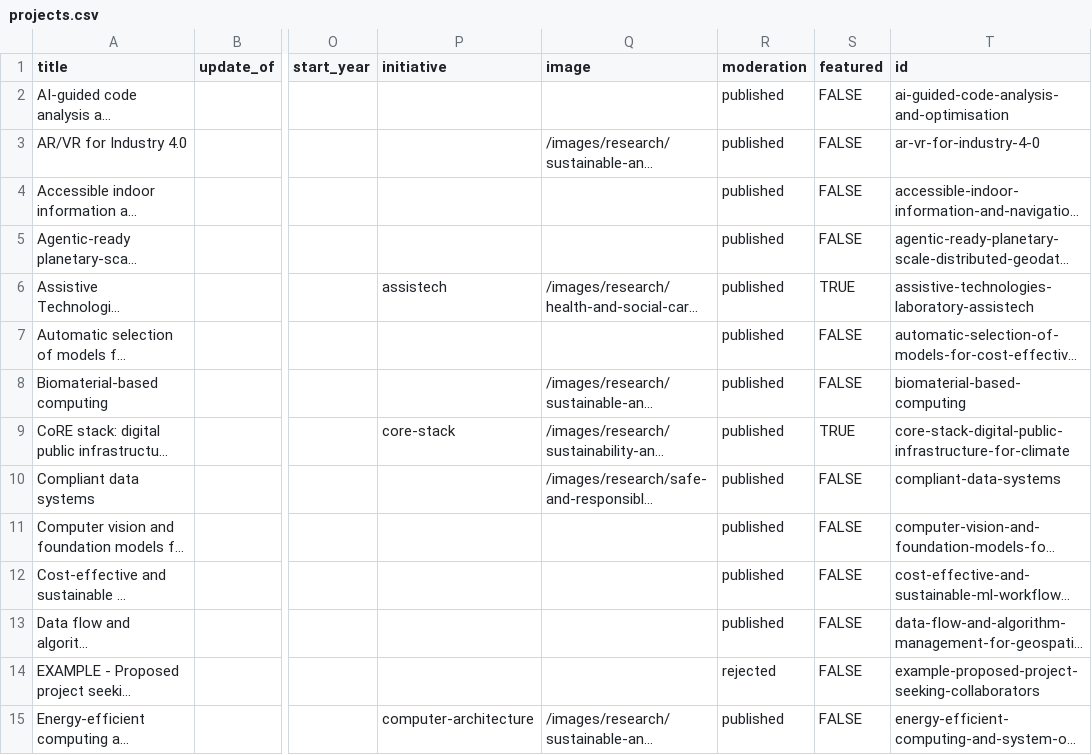
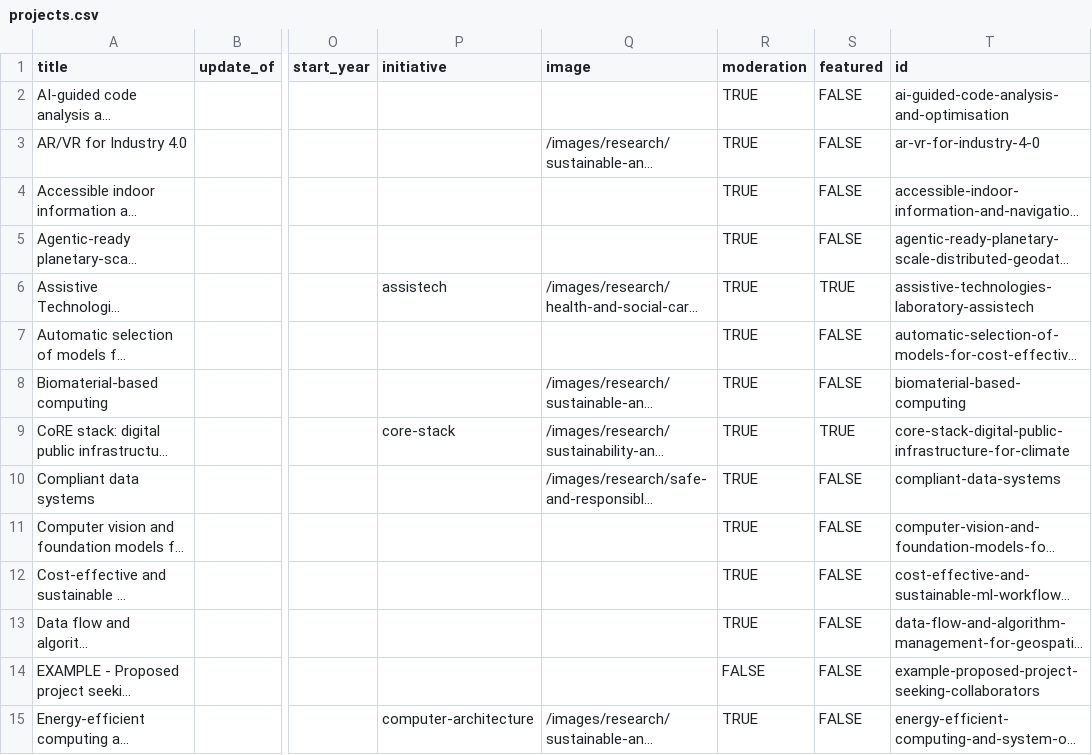
Before and after one commit to aaditeshwar/sit-website, a CSV file: data/projects.csv, drawn as a sheet; only a part is shown, gaps mark what is left out; long unchanged cells end in …; the diff covers the shown part only; the diff names each change by its address in the sheet, - before the commit and + after, or states it on an @@ line.

```diff
--- a/data/projects.csv
+++ b/data/projects.csv
-R2:R13 (moderation): published
+R2:R13 (moderation): TRUE
-R14 (moderation): rejected
+R14 (moderation): FALSE
-R15 (moderation): published
+R15 (moderation): TRUE
```
Also changed, not shown: 16 edited cells elsewhere in this file, data/openings.csv, scripts/__fixtures__/sheet/alumni.csv, 8 other files.
